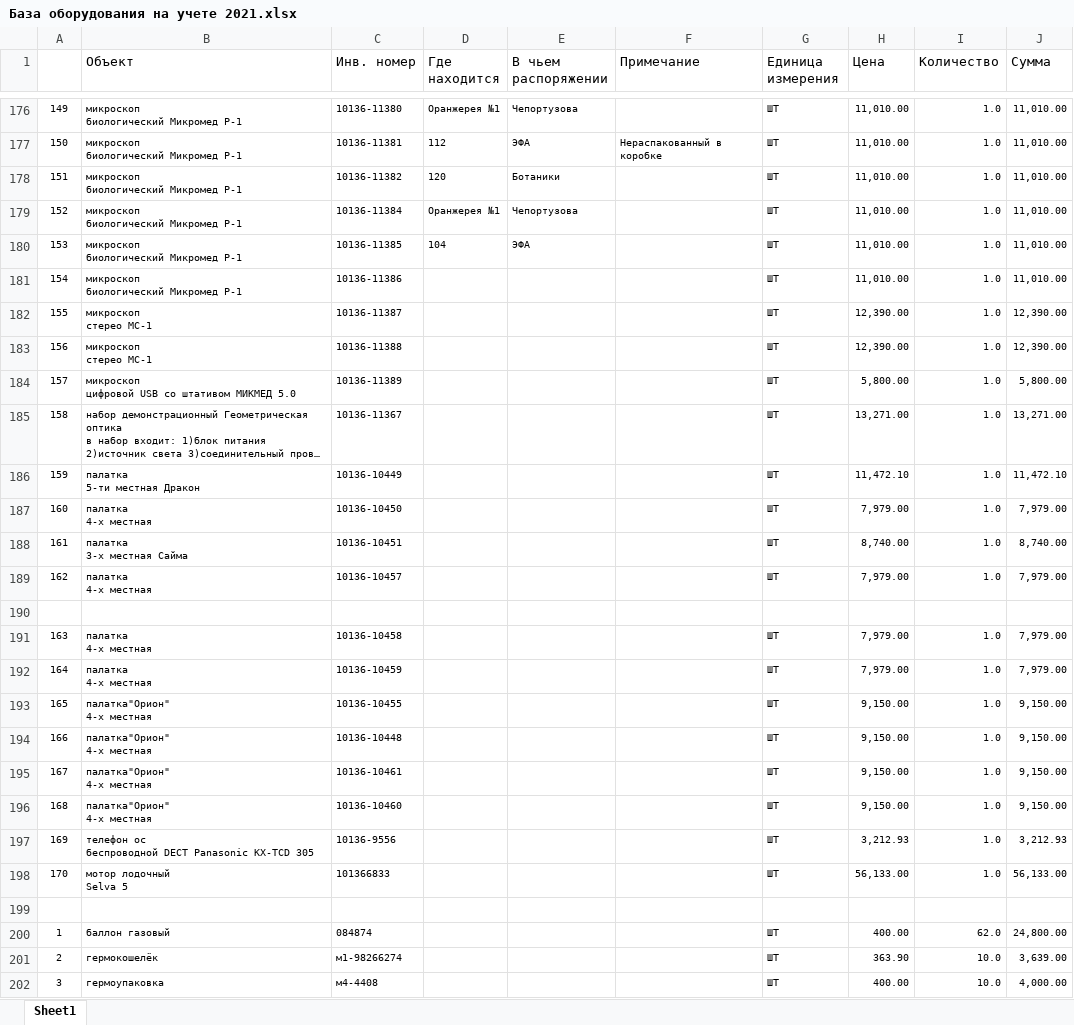
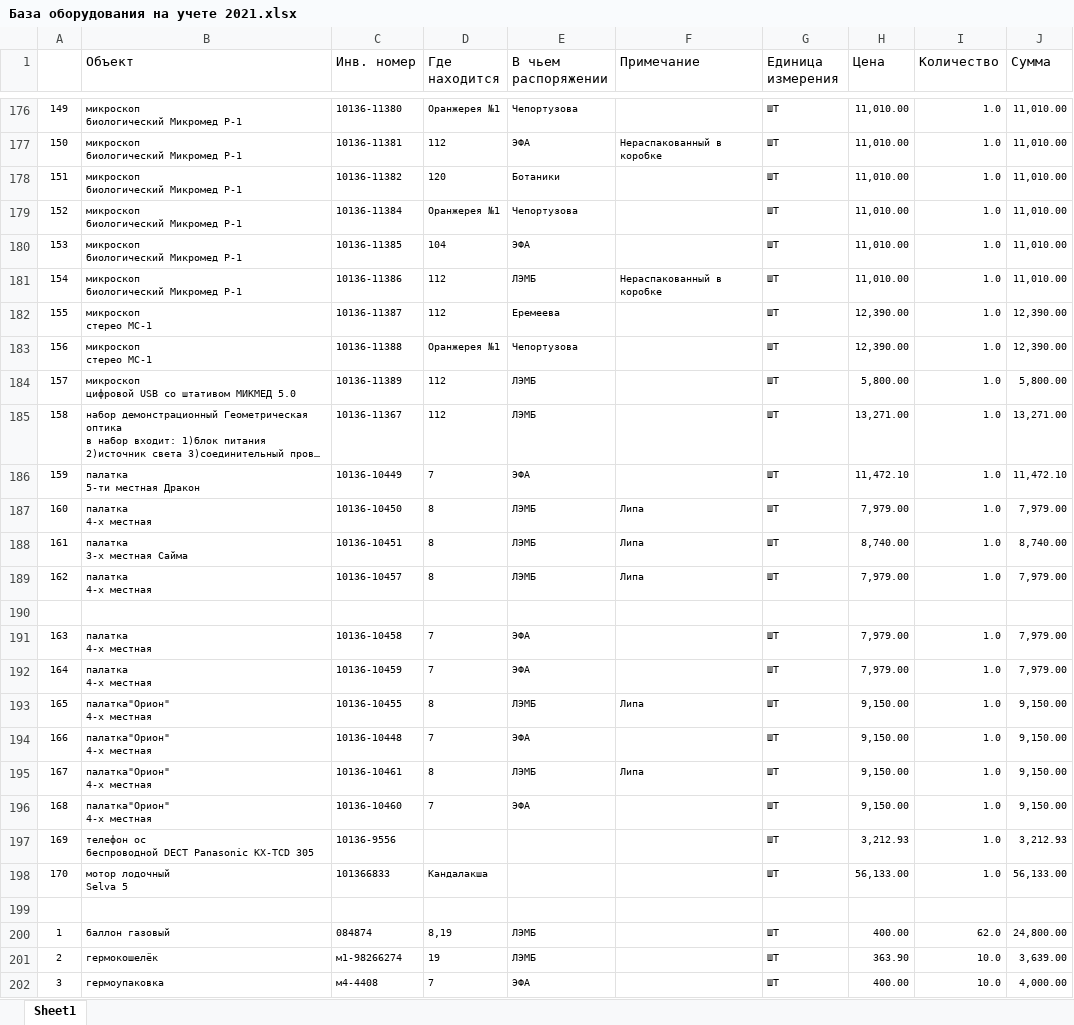
Before and after one commit to polydora/Lab-processings, an Excel workbook: Matuchet/Инвентаризация 2021/База оборудования на учете 2021.xlsx, sheet Sheet1, drawn as a sheet; only a part is shown, gaps mark what is left out; long unchanged cells end in …; values as stored, in another font and other column widths than the file's, no borders; the diff covers the shown part only; the diff names each change by its address in the sheet, - before the commit and + after, or states it on an @@ line.

Commit message:
Update База оборудования на учете 2021.xlsx

```diff
--- a/Matuchet/Инвентаризация 2021/База оборудования на учете 2021.xlsx (sheet Sheet1)
+++ b/Matuchet/Инвентаризация 2021/База оборудования на учете 2021.xlsx (sheet Sheet1)
-D181:D182 (Где находится): (empty)
+D181:D182 (Где находится): 112
-E181 (В чьем распоряжении): (empty)
+E181 (В чьем распоряжении): ЛЭМБ
-F181 (Примечание): (empty)
+F181 (Примечание): Нераспакованный в коробке
-E182 (В чьем распоряжении): (empty)
+E182 (В чьем распоряжении): Еремеева
-D183 (Где находится): (empty)
+D183 (Где находится): Оранжерея №1
-E183 (В чьем распоряжении): (empty)
+E183 (В чьем распоряжении): Чепортузова
-D184:D185 (Где находится): (empty)
+D184:D185 (Где находится): 112
-E184:E185 (В чьем распоряжении): (empty)
+E184:E185 (В чьем распоряжении): ЛЭМБ
-D186 (Где находится): (empty)
+D186 (Где находится): 7
-E186 (В чьем распоряжении): (empty)
+E186 (В чьем распоряжении): ЭФА
-D187:D189 (Где находится): (empty)
+D187:D189 (Где находится): 8
-E187:E189 (В чьем распоряжении): (empty)
+E187:E189 (В чьем распоряжении): ЛЭМБ
-F187:F189 (Примечание): (empty)
+F187:F189 (Примечание): Липа
-D191:D192 (Где находится): (empty)
+D191:D192 (Где находится): 7
-E191:E192 (В чьем распоряжении): (empty)
+E191:E192 (В чьем распоряжении): ЭФА
-D193 (Где находится): (empty)
+D193 (Где находится): 8
-E193 (В чьем распоряжении): (empty)
+E193 (В чьем распоряжении): ЛЭМБ
-F193 (Примечание): (empty)
+F193 (Примечание): Липа
-D194 (Где находится): (empty)
+D194 (Где находится): 7
-E194 (В чьем распоряжении): (empty)
+E194 (В чьем распоряжении): ЭФА
-D195 (Где находится): (empty)
+D195 (Где находится): 8
-E195 (В чьем распоряжении): (empty)
+E195 (В чьем распоряжении): ЛЭМБ
-F195 (Примечание): (empty)
+F195 (Примечание): Липа
-D196 (Где находится): (empty)
+D196 (Где находится): 7
-E196 (В чьем распоряжении): (empty)
+E196 (В чьем распоряжении): ЭФА
-D198 (Где находится): (empty)
+D198 (Где находится): Кандалакша
-D200 (Где находится): (empty)
+D200 (Где находится): 8,19
-E200:E201 (В чьем распоряжении): (empty)
+E200:E201 (В чьем распоряжении): ЛЭМБ
-D201 (Где находится): (empty)
+D201 (Где находится): 19
-D202 (Где находится): (empty)
+D202 (Где находится): 7
-E202 (В чьем распоряжении): (empty)
+E202 (В чьем распоряжении): ЭФА
```
Also changed, not shown: 28 edited cells elsewhere in this sheet.
